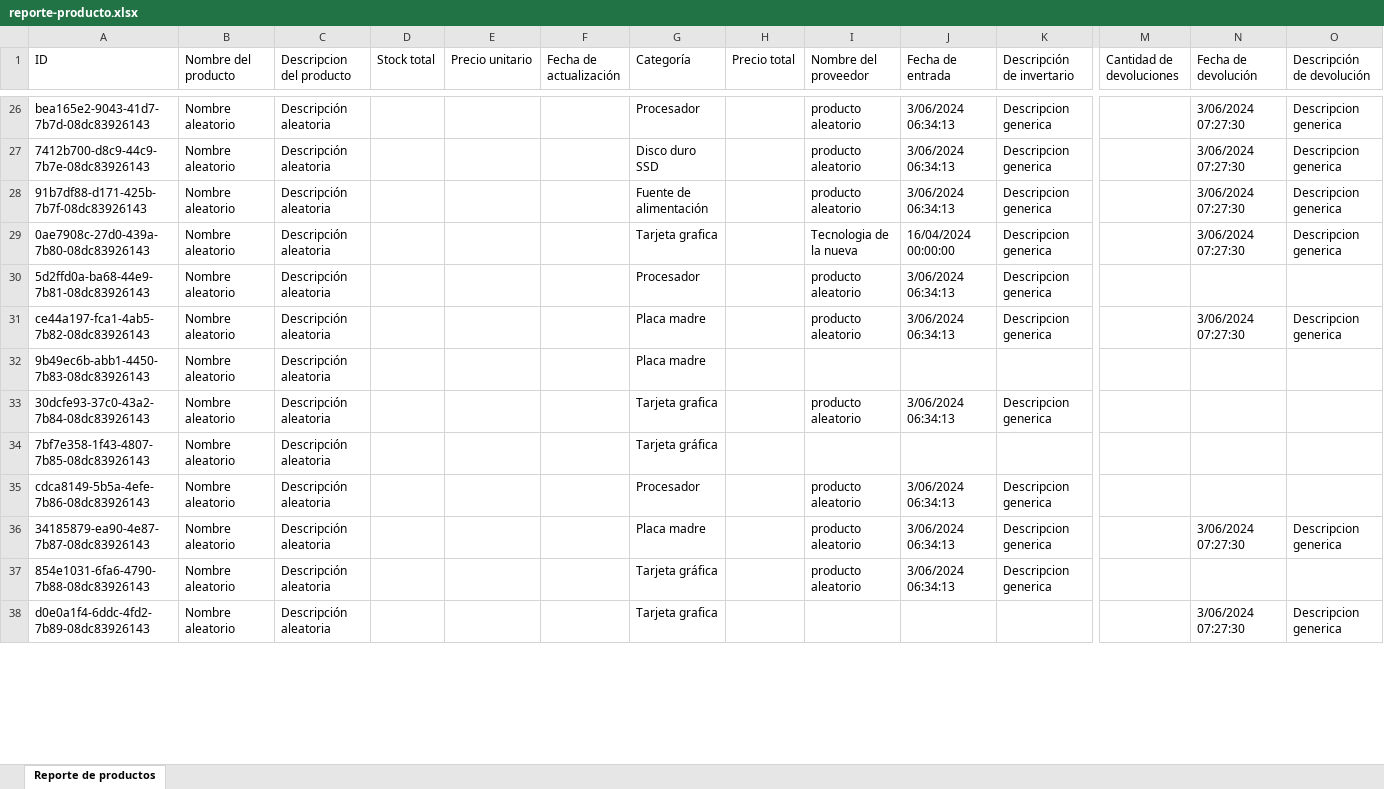
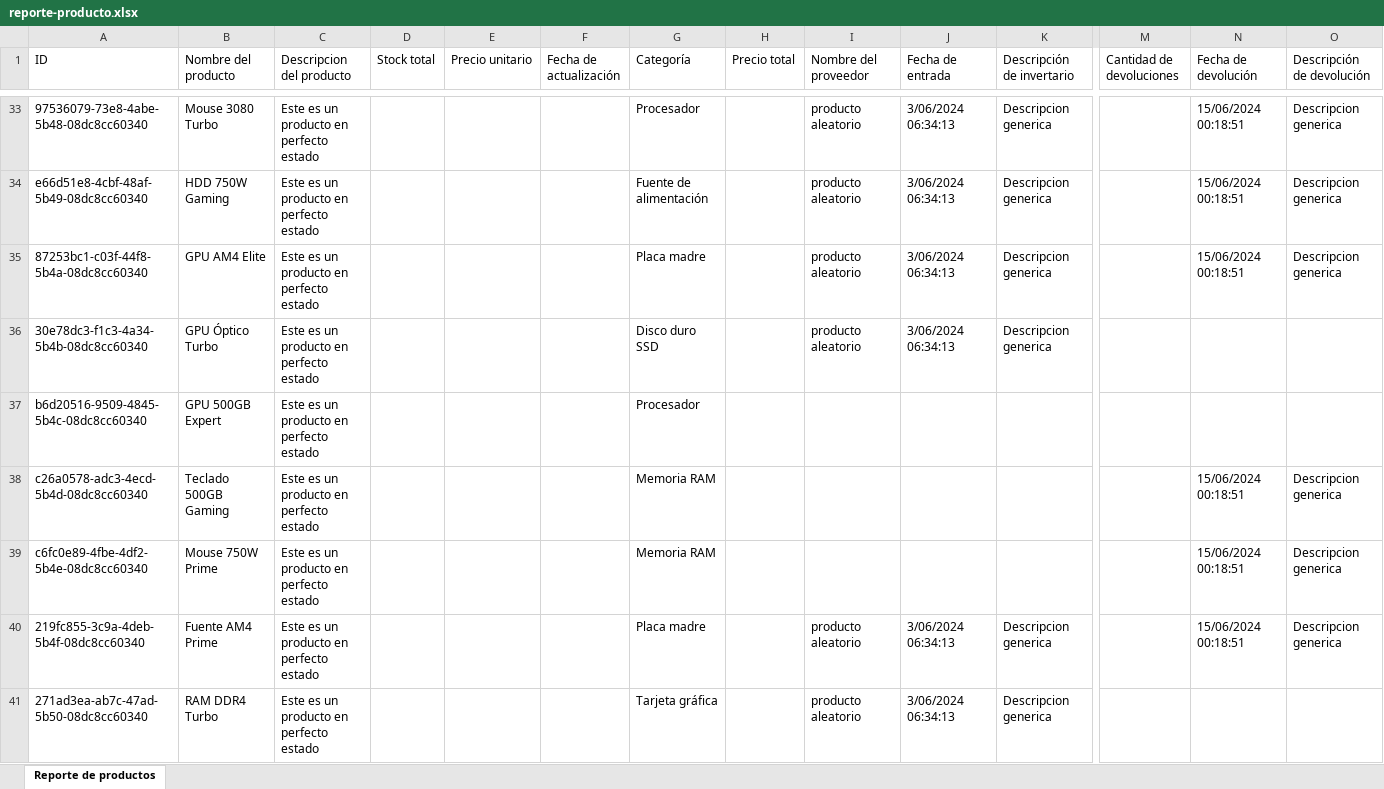
Before and after one commit to galojd/chatbox, an Excel workbook: api/reporte-producto.xlsx, sheet Reporte de productos, drawn as a sheet; only a part is shown, gaps mark what is left out; values as stored, in another font and other column widths than the file's, no borders; table styles not drawn; removed rows and columns are numbered as before the commit, all else as after; rows hold the shown columns only; the diff covers the shown part only; the diff names each change by its address in the sheet, - before the commit and + after, or states it on an @@ line.

```diff
--- a/api/reporte-producto.xlsx (sheet Reporte de productos)
+++ b/api/reporte-producto.xlsx (sheet Reporte de productos)
-A33 (ID): bea165e2-9043-41d7-7b7d-08dc83926143
+A33 (ID): 97536079-73e8-4abe-5b48-08dc8cc60340
-B33 (Nombre del producto): Nombre aleatorio
+B33 (Nombre del producto): Mouse 3080 Turbo
-C33 (Descripcion del producto): Descripción aleatoria
+C33 (Descripcion del producto): Este es un producto en perfecto estado
-N33 (Fecha de devolución): 3/06/2024 07:27:30
+N33 (Fecha de devolución): 15/06/2024 00:18:51
-row 27: 7412b700-d8c9-44c9-7b7e-08dc83926143 | Nombre aleatorio | Descripción aleatoria |  |  |  | Disco duro SSD |  | producto aleatorio | 3/06/2024 06:34:13 | Descripcion generica |  | 3/06/2024 07:27:30 | Descripcion generica
-A34 (ID): 91b7df88-d171-425b-7b7f-08dc83926143
+A34 (ID): e66d51e8-4cbf-48af-5b49-08dc8cc60340
-B34 (Nombre del producto): Nombre aleatorio
+B34 (Nombre del producto): HDD 750W Gaming
-C34 (Descripcion del producto): Descripción aleatoria
+C34 (Descripcion del producto): Este es un producto en perfecto estado
-N34 (Fecha de devolución): 3/06/2024 07:27:30
+N34 (Fecha de devolución): 15/06/2024 00:18:51
-row 29: 0ae7908c-27d0-439a-7b80-08dc83926143 | Nombre aleatorio | Descripción aleatoria |  |  |  | Tarjeta grafica |  | Tecnologia de la nueva | 16/04/2024 00:00:00 | Descripcion generica |  | 3/06/2024 07:27:30 | Descripcion generica
-row 30: 5d2ffd0a-ba68-44e9-7b81-08dc83926143 | Nombre aleatorio | Descripción aleatoria |  |  |  | Procesador |  | producto aleatorio | 3/06/2024 06:34:13 | Descripcion generica
-A35 (ID): ce44a197-fca1-4ab5-7b82-08dc83926143
+A35 (ID): 87253bc1-c03f-44f8-5b4a-08dc8cc60340
-B35 (Nombre del producto): Nombre aleatorio
+B35 (Nombre del producto): GPU AM4 Elite
-C35 (Descripcion del producto): Descripción aleatoria
+C35 (Descripcion del producto): Este es un producto en perfecto estado
-N35 (Fecha de devolución): 3/06/2024 07:27:30
+N35 (Fecha de devolución): 15/06/2024 00:18:51
-row 32: 9b49ec6b-abb1-4450-7b83-08dc83926143 | Nombre aleatorio | Descripción aleatoria |  |  |  | Placa madre
-row 33: 30dcfe93-37c0-43a2-7b84-08dc83926143 | Nombre aleatorio | Descripción aleatoria |  |  |  | Tarjeta grafica |  | producto aleatorio | 3/06/2024 06:34:13 | Descripcion generica
-row 34: 7bf7e358-1f43-4807-7b85-08dc83926143 | Nombre aleatorio | Descripción aleatoria |  |  |  | Tarjeta gráfica
-A36 (ID): cdca8149-5b5a-4efe-7b86-08dc83926143
+A36 (ID): 30e78dc3-f1c3-4a34-5b4b-08dc8cc60340
-B36 (Nombre del producto): Nombre aleatorio
+B36 (Nombre del producto): GPU Óptico Turbo
-C36 (Descripcion del producto): Descripción aleatoria
+C36 (Descripcion del producto): Este es un producto en perfecto estado
-G36 (Categoría): Procesador
+G36 (Categoría): Disco duro SSD
+row 37: b6d20516-9509-4845-5b4c-08dc8cc60340 | GPU 500GB Expert | Este es un producto en perfecto estado |  |  |  | Procesador
+row 38: c26a0578-adc3-4ecd-5b4d-08dc8cc60340 | Teclado 500GB Gaming | Este es un producto en perfecto estado |  |  |  | Memoria RAM |  |  |  |  |  | 15/06/2024 00:18:51 | Descripcion generica
+row 39: c6fc0e89-4fbe-4df2-5b4e-08dc8cc60340 | Mouse 750W Prime | Este es un producto en perfecto estado |  |  |  | Memoria RAM |  |  |  |  |  | 15/06/2024 00:18:51 | Descripcion generica
-A40 (ID): 34185879-ea90-4e87-7b87-08dc83926143
+A40 (ID): 219fc855-3c9a-4deb-5b4f-08dc8cc60340
-B40 (Nombre del producto): Nombre aleatorio
+B40 (Nombre del producto): Fuente AM4 Prime
-C40:C41 (Descripcion del producto): Descripción aleatoria
+C40:C41 (Descripcion del producto): Este es un producto en perfecto estado
-N40 (Fecha de devolución): 3/06/2024 07:27:30
+N40 (Fecha de devolución): 15/06/2024 00:18:51
-A41 (ID): 854e1031-6fa6-4790-7b88-08dc83926143
+A41 (ID): 271ad3ea-ab7c-47ad-5b50-08dc8cc60340
-B41 (Nombre del producto): Nombre aleatorio
+B41 (Nombre del producto): RAM DDR4 Turbo
-row 38: d0e0a1f4-6ddc-4fd2-7b89-08dc83926143 | Nombre aleatorio | Descripción aleatoria |  |  |  | Tarjeta grafica |  |  |  |  |  | 3/06/2024 07:27:30 | Descripcion generica
```
Also changed, not shown: 28 added rows, 26 removed rows and 46 edited cells elsewhere in this sheet, api/reporte-stock.xlsx, 10 other files.
